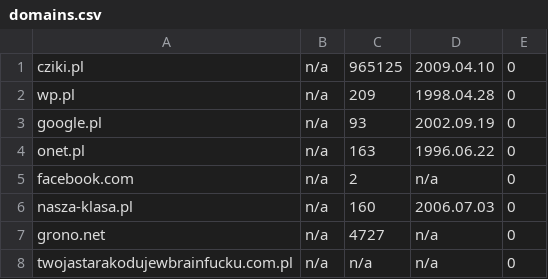
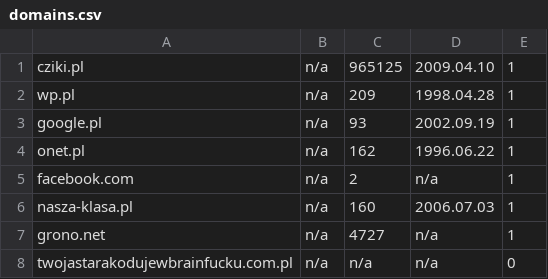
Before and after one commit to lukaszsliwa/DomainChecker, a CSV file: domains.csv, drawn as a sheet.

```diff
--- a/domains.csv
+++ b/domains.csv
@@ -1,8 +1,8 @@
-cziki.pl,n/a,965125,2009.04.10,0
-wp.pl,n/a,209,1998.04.28,0
-google.pl,n/a,93,2002.09.19,0
-onet.pl,n/a,163,1996.06.22,0
-facebook.com,n/a,2,n/a,0
-nasza-klasa.pl,n/a,160,2006.07.03,0
-grono.net,n/a,4727,n/a,0
+cziki.pl,n/a,965125,2009.04.10,1
+wp.pl,n/a,209,1998.04.28,1
+google.pl,n/a,93,2002.09.19,1
+onet.pl,n/a,162,1996.06.22,1
+facebook.com,n/a,2,n/a,1
+nasza-klasa.pl,n/a,160,2006.07.03,1
+grono.net,n/a,4727,n/a,1
 twojastarakodujewbrainfucku.com.pl,n/a,n/a,n/a,0
```
Also changed, not shown: 1 other file.
